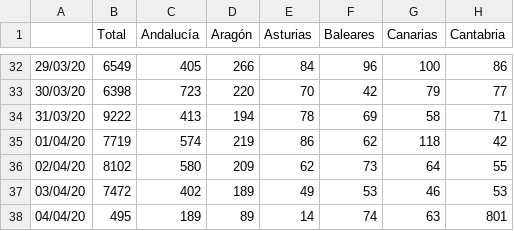
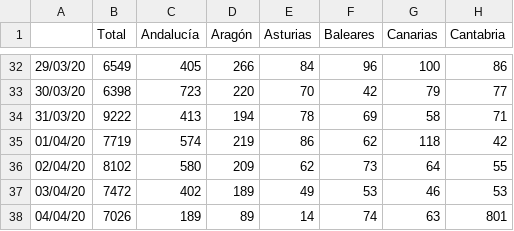
Before and after one commit to nachotronic/covid19, a CSV file: desplegable_cassos_ccaa.csv, drawn as a sheet; only a part is shown, gaps mark what is left out; the diff names each change by its address in the sheet, - before the commit and + after, or states it on an @@ line.

Commit message:
Add files via upload

```diff
--- a/desplegable_cassos_ccaa.csv
+++ b/desplegable_cassos_ccaa.csv
-B38 (Total): 495
+B38 (Total): 7026
```
